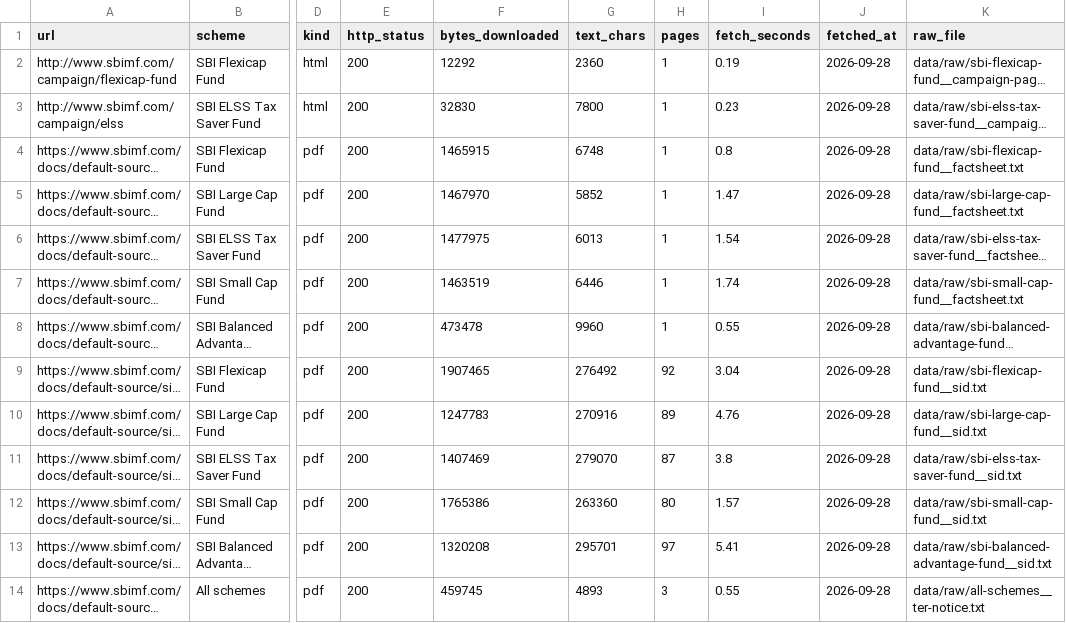
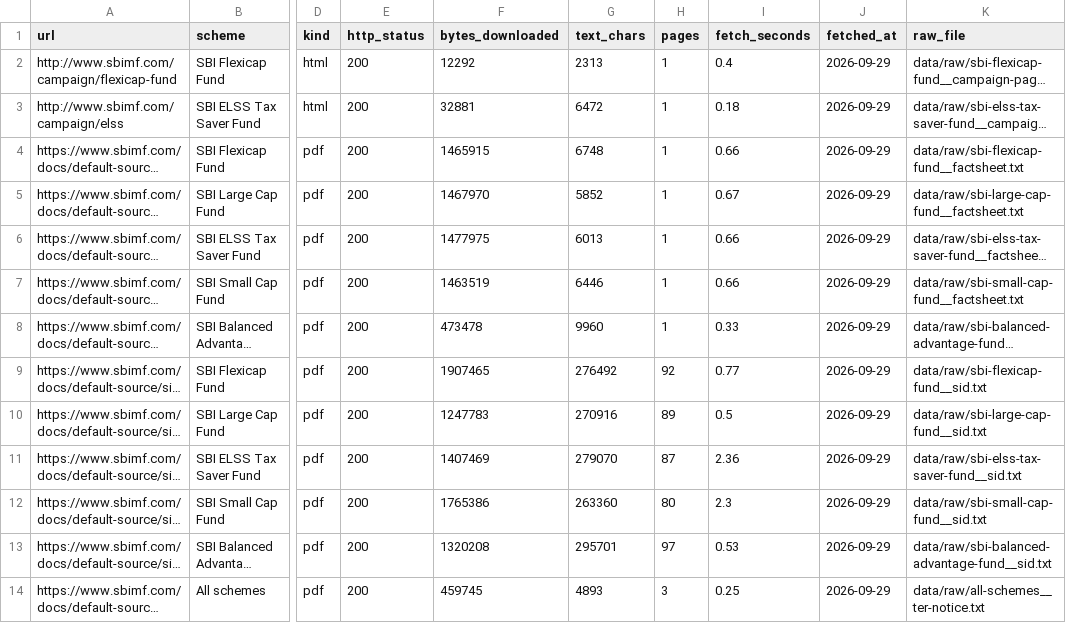
Before and after one commit to ayushimathur89-glitch/milestone-4, a CSV file: data/ingest_manifest.csv, drawn as a sheet; only a part is shown, gaps mark what is left out; long unchanged cells end in …; the diff names each change by its address in the sheet, - before the commit and + after, or states it on an @@ line.

Commit message:
Milestone 4 phase 3: embedding and vector store
Extends ingestion to the full load -> chunk -> embed -> store pipeline and
persists the vectors so the app can start without re-ingesting.

- ingest/embedder.py: process-wide shared all-MiniLM-L6-v2 instance, pinned
  to CPU and L2-normalised. A single instance matters because Phase 5's
  retrieval.py will import this same object; two model objects would put
  chunk vectors and question vectors in different spaces and return
  nonsense without erroring
- ingest/store.py: PersistentClient at data/chroma/, one collection in
  cosine space so config.MIN_SIMILARITY is directly comparable, all 7
  metadata fields stored, batches of 1000
- ingest/run_ingestion.py: embed and store stages, an embedding sanity
  check, and a dimension assertion that fails loudly instead of storing
  vectors of the wrong width
- data/embeddings_preview.txt: first 5 vectors, first 10 dimensions each
- data/chroma/: 20.2 MiB committed, per architecture.md section 4

Result: 2,685 chunks, 2,685 vectors stored, count() matches. Persistence
proven in a separate process that runs no ingestion: 2,685 vectors read
back off disk, 7/7 metadata fields round-tripped.

Three defects found and fixed while verifying:
- store_chunks reported 3,000 instead of 2,685 because the batch end was
  not clamped. The stored data was always correct; only the print was wrong
- delete_collection left the HNSW index directory on disk and never
  returned freed pages in chroma.sqlite3, so a second run left two index
  directories and 24.6 MiB. reset_store() now wipes and rebuilds, giving
  one index directory and 20.2 MiB
- the embedding preview exposed retrievable junk in the corpus: "Loading..."
  and a lead-capture form, which survived every structural filter because
  the campaign pages hydrate them with JavaScript. Added a placeholder-block
  filter; chunks 2,689 -> 2,685 and the shortest chunk went from 1 word to 6

Environment notes:
- Python 3.14.7, CPU torch 2.14.0; embedding 2,685 chunks takes about 205s
  at 13 chunks/s, which is the reason the store is committed rather than
  rebuilt on Render's ephemeral filesystem
- the HNSW directory is named per collection id, so a rebuild after
  reset_store() shows as a delete plus a differently-named add
- known cosmetic artifact: chunk sbi-flexicap-fund-0001 still carries an
  "Invest Now" call to action mid-block from a duplicated page headline

```diff
--- a/data/ingest_manifest.csv
+++ b/data/ingest_manifest.csv
-G2 (text_chars): 2360
+G2 (text_chars): 2313
-I2 (fetch_seconds): 0.19
+I2 (fetch_seconds): 0.4
-J2:J14 (fetched_at): 2026-09-28
+J2:J14 (fetched_at): 2026-09-29
-F3 (bytes_downloaded): 32830
+F3 (bytes_downloaded): 32881
-G3 (text_chars): 7800
+G3 (text_chars): 6472
-I3 (fetch_seconds): 0.23
+I3 (fetch_seconds): 0.18
-I4 (fetch_seconds): 0.8
+I4 (fetch_seconds): 0.66
-I5 (fetch_seconds): 1.47
+I5 (fetch_seconds): 0.67
-I6 (fetch_seconds): 1.54
+I6 (fetch_seconds): 0.66
-I7 (fetch_seconds): 1.74
+I7 (fetch_seconds): 0.66
-I8 (fetch_seconds): 0.55
+I8 (fetch_seconds): 0.33
-I9 (fetch_seconds): 3.04
+I9 (fetch_seconds): 0.77
-I10 (fetch_seconds): 4.76
+I10 (fetch_seconds): 0.5
-I11 (fetch_seconds): 3.8
+I11 (fetch_seconds): 2.36
-I12 (fetch_seconds): 1.57
+I12 (fetch_seconds): 2.3
-I13 (fetch_seconds): 5.41
+I13 (fetch_seconds): 0.53
-I14 (fetch_seconds): 0.55
+I14 (fetch_seconds): 0.25
```
Also changed, not shown: 13 other files.
